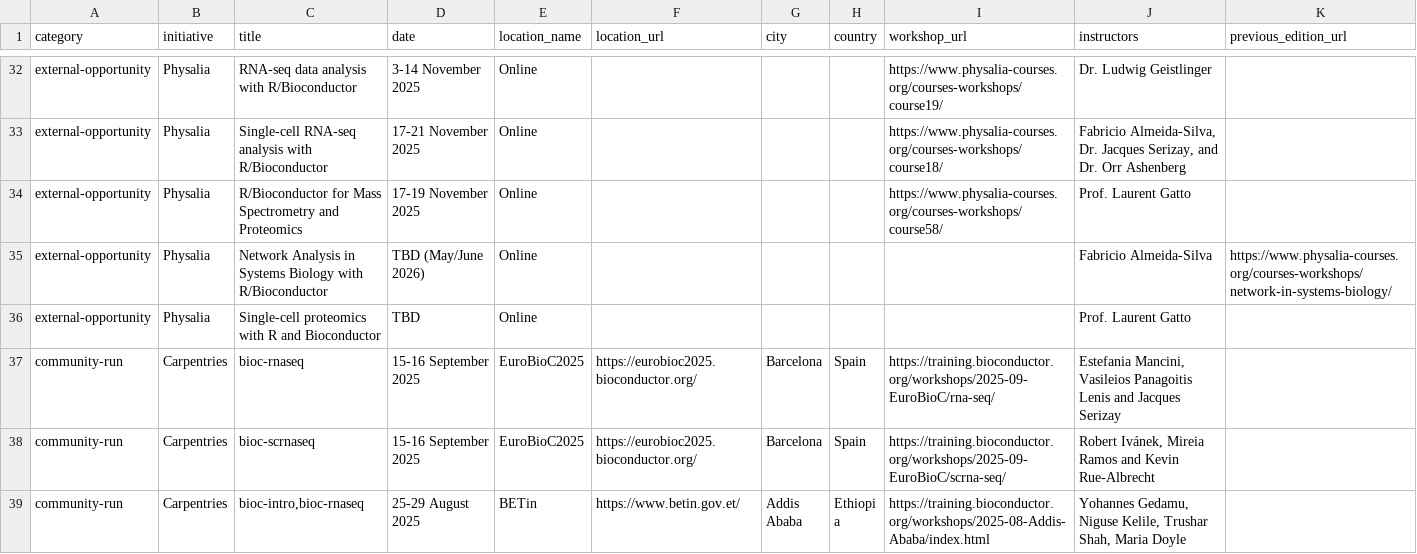
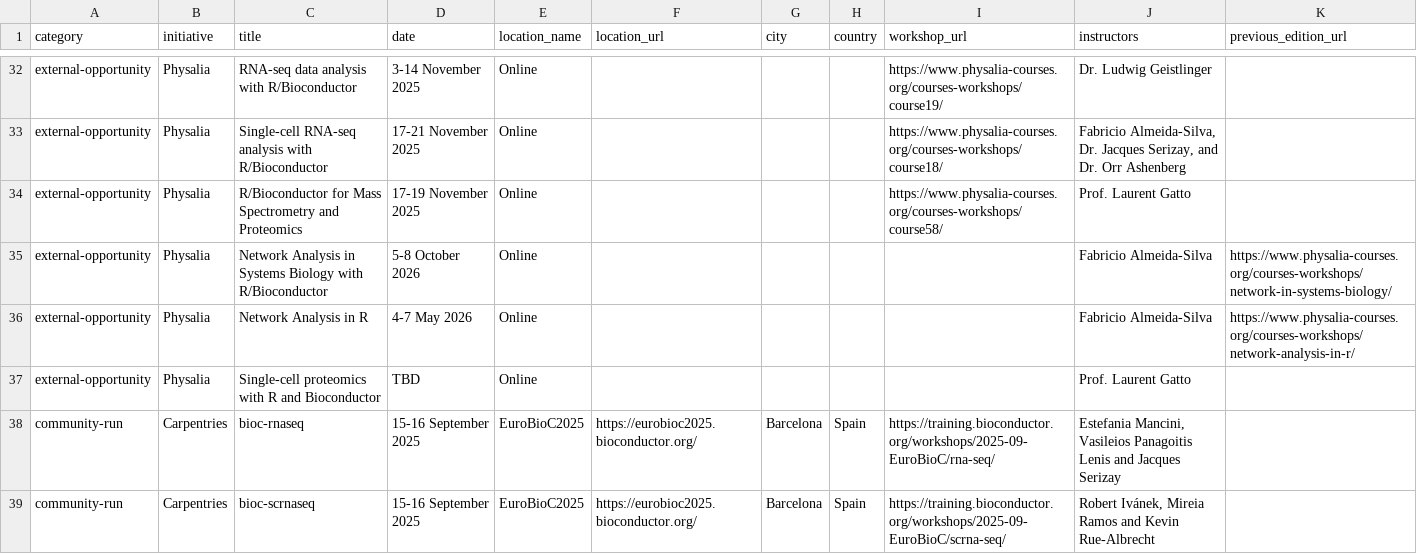
Before and after one commit to Nyasita/bioconductor-training, a TSV file: data/workshops.tsv, drawn as a sheet; only a part is shown, gaps mark what is left out; the shorter side is filled out with more unchanged rows.

Commit message:
Update workshop list

```diff
--- a/data/workshops.tsv
+++ b/data/workshops.tsv
@@ -34,3 +34,4 @@ external-opportunity	Physalia	Single-cell RNA-seq analysis with R/Bioconductor	1
 external-opportunity	Physalia	R/Bioconductor for Mass Spectrometry and Proteomics	17-19 November 2025	Online				https://www.physalia-courses.org/courses-workshops/course58/	Prof. Laurent Gatto	
-external-opportunity	Physalia	Network Analysis in Systems Biology with R/Bioconductor	TBD (May/June 2026)	Online					Fabricio Almeida-Silva	https://www.physalia-courses.org/courses-workshops/network-in-systems-biology/
+external-opportunity	Physalia	Network Analysis in Systems Biology with R/Bioconductor	5-8 October 2026	Online					Fabricio Almeida-Silva	https://www.physalia-courses.org/courses-workshops/network-in-systems-biology/
+external-opportunity	Physalia	Network Analysis in R	4-7 May 2026	Online					Fabricio Almeida-Silva	https://www.physalia-courses.org/courses-workshops/network-analysis-in-r/
 external-opportunity	Physalia	Single-cell proteomics with R and Bioconductor	TBD	Online					Prof. Laurent Gatto	
```
